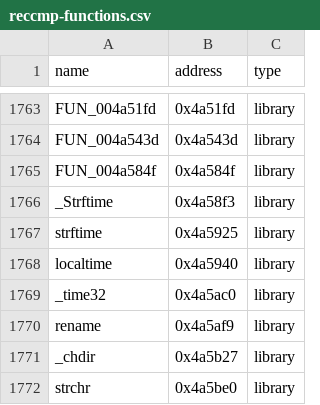
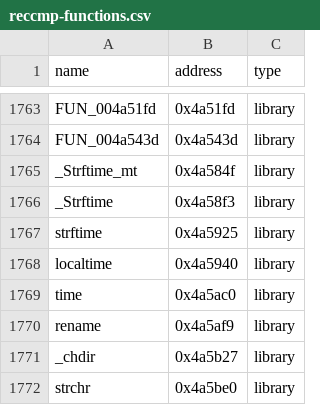
Before and after one commit to N0zoM1z0/th08, a CSV file: config/reccmp-functions.csv, drawn as a sheet; only a part is shown, gaps mark what is left out.

```diff
--- a/config/reccmp-functions.csv
+++ b/config/reccmp-functions.csv
@@ -1764,3 +1764,3 @@ FUN_004a51fd,0x4a51fd,library
 FUN_004a543d,0x4a543d,library
-FUN_004a584f,0x4a584f,library
+_Strftime_mt,0x4a584f,library
 _Strftime,0x4a58f3,library
@@ -1768,3 +1768,3 @@ strftime,0x4a5925,library
 localtime,0x4a5940,library
-_time32,0x4a5ac0,library
+time,0x4a5ac0,library
 rename,0x4a5af9,library
```
Also changed, not shown: config/library-matches.csv, config/mapping.csv, 7 other files.
